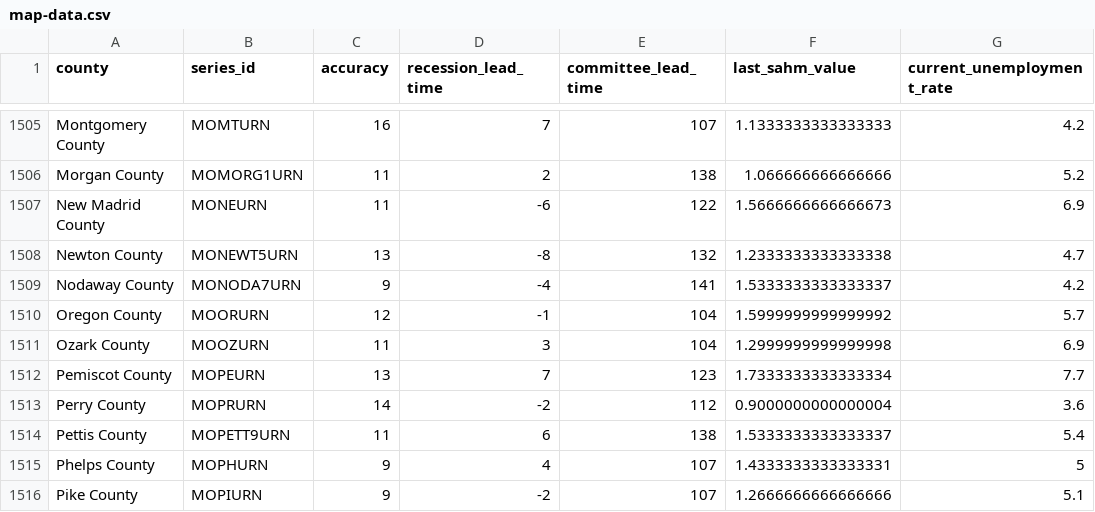
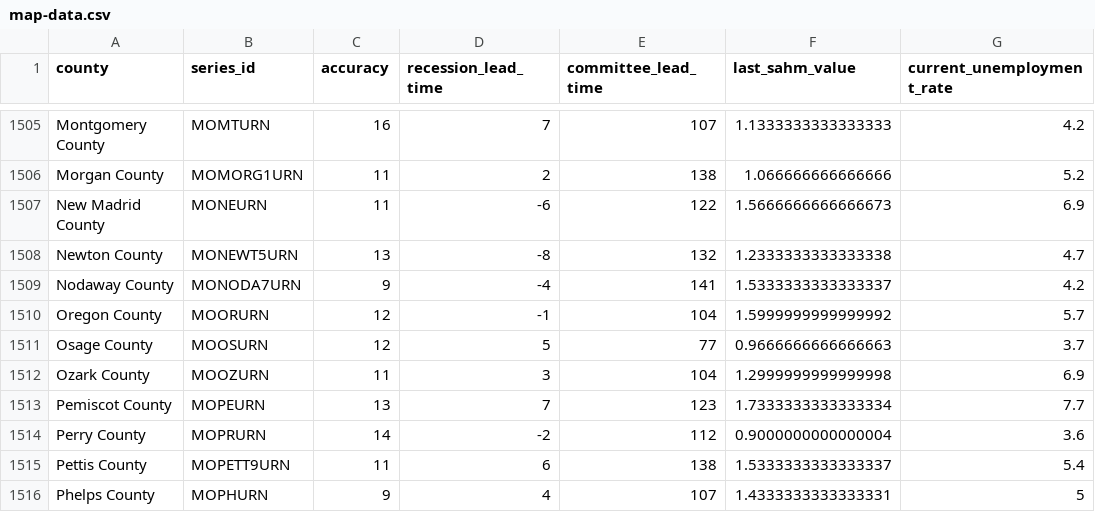
Before and after one commit to markgsheppard/SahmRule, a CSV file: data-source/computed/map-data.csv, drawn as a sheet; only a part is shown, gaps mark what is left out; the shorter side is filled out with more unchanged rows; the diff names each change by its address in the sheet, - before the commit and + after, or states it on an @@ line.

```diff
--- a/data-source/computed/map-data.csv
+++ b/data-source/computed/map-data.csv
+row 1511: Osage County | MOOSURN | 12 | 5 | 77 | 0.9666666666666663 | 3.7
```
